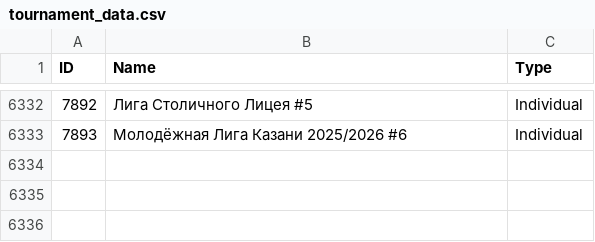
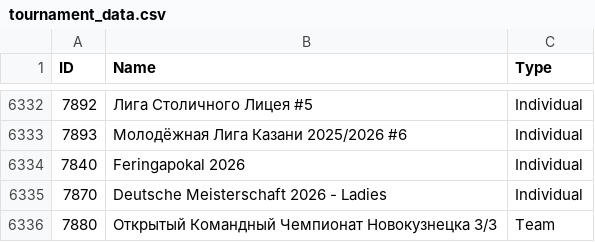
Before and after one commit to amundfylling/Scorpion-Scraper-2.0, a CSV file: data/tournament_data.csv, drawn as a sheet; only a part is shown, gaps mark what is left out; the diff names each change by its address in the sheet, - before the commit and + after, or states it on an @@ line.

```diff
--- a/data/tournament_data.csv
+++ b/data/tournament_data.csv
+row 6334: 7840 | Feringapokal 2026 | Individual
+row 6335: 7870 | Deutsche Meisterschaft 2026 - Ladies | Individual
+row 6336: 7880 | Открытый Командный Чемпионат Новокузнецка 3/3 | Team
```
Also changed, not shown: data/players_data.csv, 1 other file.
